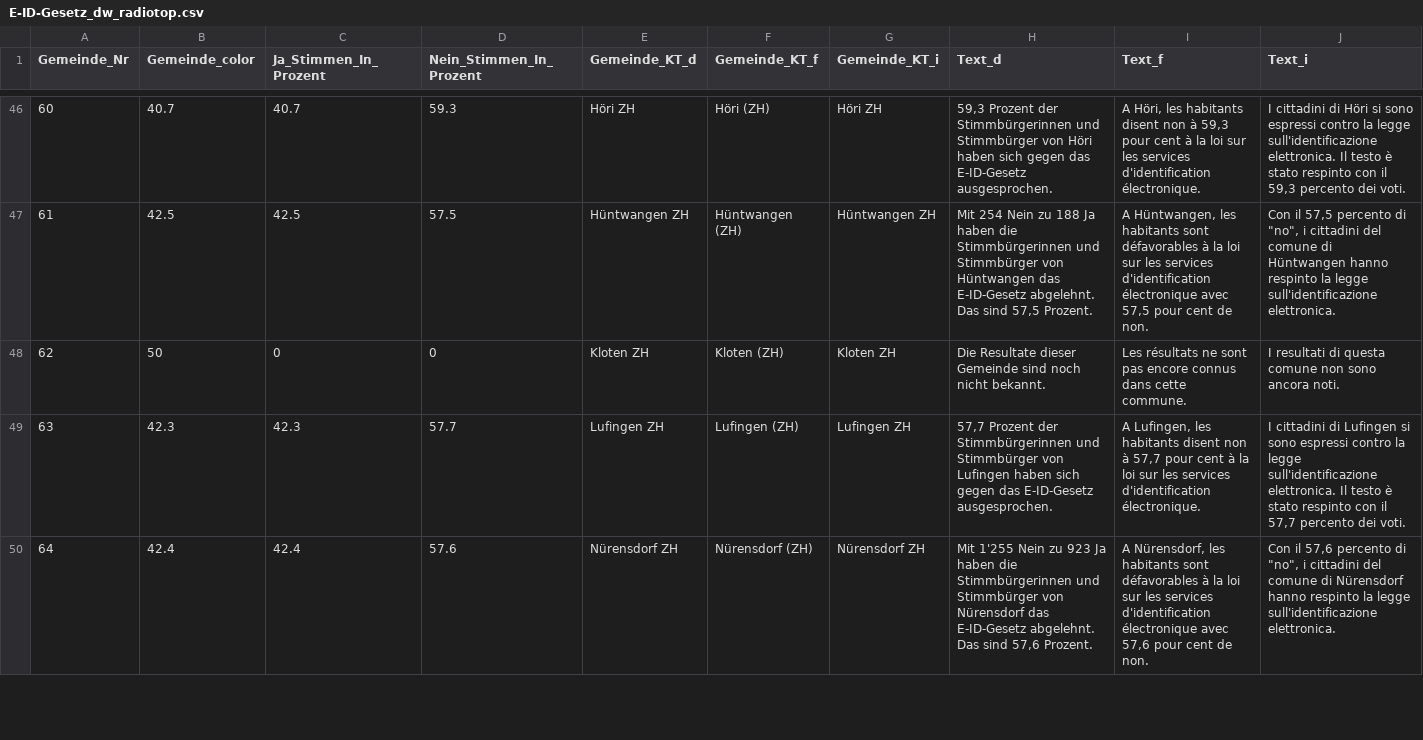
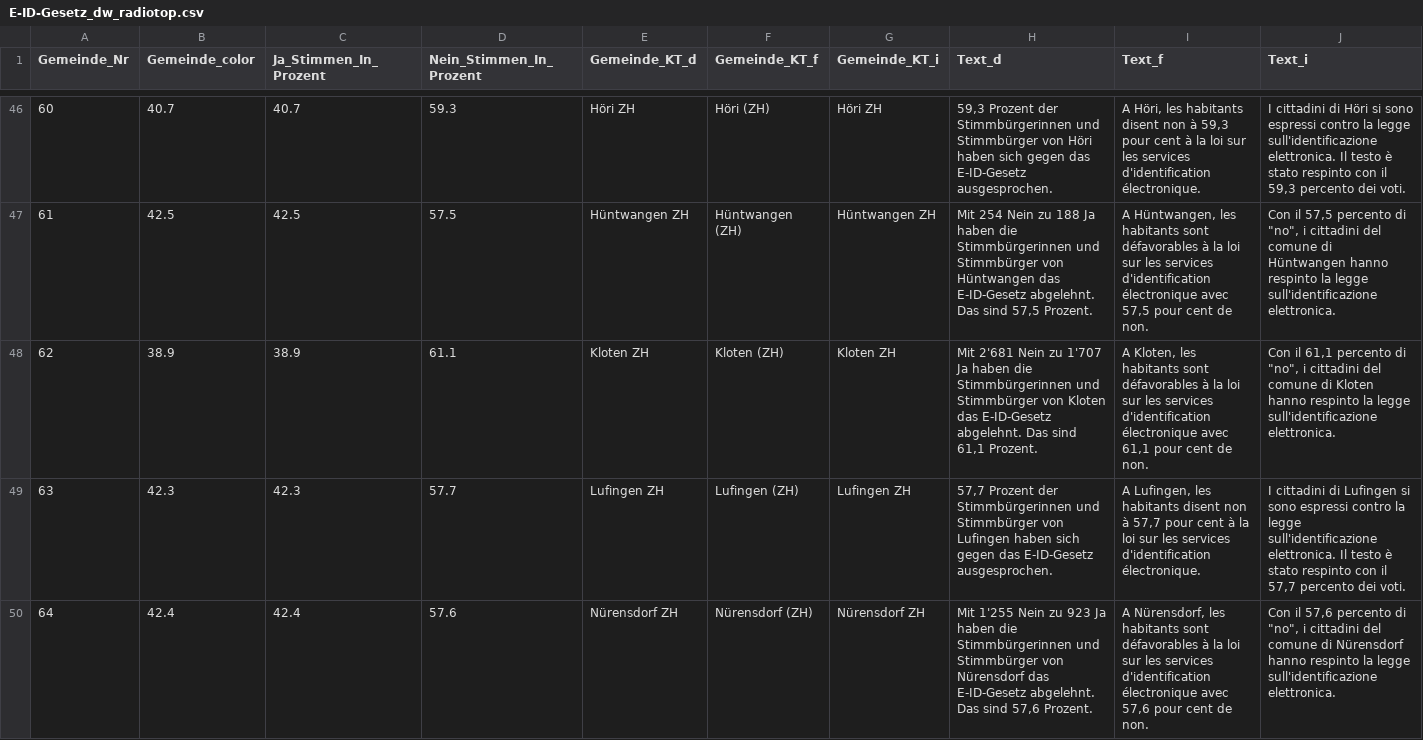
Before and after one commit to awp-finanznachrichten/lena_maerz2021, a CSV file: Output/E-ID-Gesetz_dw_radiotop.csv, drawn as a sheet; only a part is shown, gaps mark what is left out; the diff covers the shown part only.

```diff
--- a/Output/E-ID-Gesetz_dw_radiotop.csv
+++ b/Output/E-ID-Gesetz_dw_radiotop.csv
@@ -47,3 +47,3 @@
 61,42.5,42.5,57.5,"Hüntwangen ZH","Hüntwangen (ZH)","Hüntwangen ZH","Mit 254 Nein zu 188 Ja haben die Stimmbürgerinnen und Stimmbürger von Hüntwangen das E-ID-Gesetz abgelehnt. Das sind 57,5 Prozent.","A Hüntwangen, les habitants sont défavorables à la loi sur les services d'identification électronique avec 57,5 pour cent de non.","Con il 57,5 percento di ""no"", i cittadini del comune di Hüntwangen hanno respinto la legge sull'identificazione elettronica."
-62,50,0,0,"Kloten ZH","Kloten (ZH)","Kloten ZH","Die Resultate dieser Gemeinde sind noch nicht bekannt.","Les résultats ne sont pas encore connus dans cette commune.","I resultati di questa comune non sono ancora noti."
+62,38.9,38.9,61.1,"Kloten ZH","Kloten (ZH)","Kloten ZH","Mit 2'681 Nein zu 1'707 Ja haben die Stimmbürgerinnen und Stimmbürger von Kloten das E-ID-Gesetz abgelehnt. Das sind 61,1 Prozent.","A Kloten, les habitants sont défavorables à la loi sur les services d'identification électronique avec 61,1 pour cent de non.","Con il 61,1 percento di ""no"", i cittadini del comune di Kloten hanno respinto la legge sull'identificazione elettronica."
 63,42.3,42.3,57.7,"Lufingen ZH","Lufingen (ZH)","Lufingen ZH","57,7 Prozent der Stimmbürgerinnen und Stimmbürger von Lufingen haben sich gegen das E-ID-Gesetz ausgesprochen.","A Lufingen, les habitants disent non à 57,7 pour cent à la loi sur les services d'identification électronique.","I cittadini di Lufingen si sono espressi contro la legge sull'identificazione elettronica. Il testo è stato respinto con il 57,7 percento dei voti."
```
Also changed, not shown: 12 edited cells elsewhere in this file, Output/Indonesien_dw_radiotop.csv, Output/Verhuellungsverbot_dw_kantone.csv, 9 other files.
